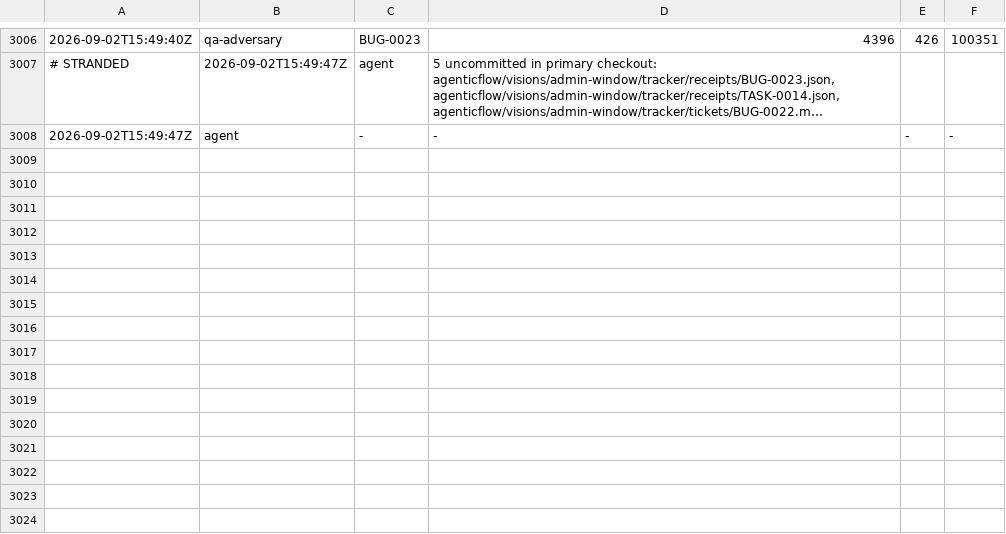
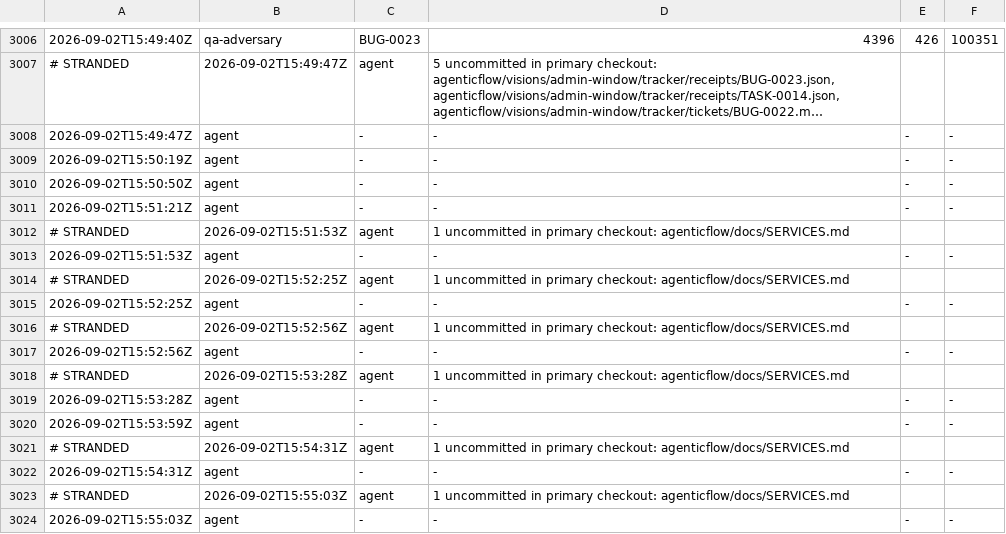
Before and after one commit to kblabsths/KPop-Social-Admin, a TSV file: agenticflow/tracker/spawn_log.tsv, drawn as a sheet; only a part is shown, gaps mark what is left out; long unchanged cells end in …; the diff names each change by its address in the sheet, - before the commit and + after, or states it on an @@ line.

```diff
--- a/agenticflow/tracker/spawn_log.tsv
+++ b/agenticflow/tracker/spawn_log.tsv
+row 3009: 2026-09-02T15:50:19Z | agent | - | - | - | -
+row 3010: 2026-09-02T15:50:50Z | agent | - | - | - | -
+row 3011: 2026-09-02T15:51:21Z | agent | - | - | - | -
+row 3012: # STRANDED | 2026-09-02T15:51:53Z | agent | 1 uncommitted in primary checkout: agenticflow/docs/SERVICES.md
+row 3013: 2026-09-02T15:51:53Z | agent | - | - | - | -
+row 3014: # STRANDED | 2026-09-02T15:52:25Z | agent | 1 uncommitted in primary checkout: agenticflow/docs/SERVICES.md
+row 3015: 2026-09-02T15:52:25Z | agent | - | - | - | -
+row 3016: # STRANDED | 2026-09-02T15:52:56Z | agent | 1 uncommitted in primary checkout: agenticflow/docs/SERVICES.md
+row 3017: 2026-09-02T15:52:56Z | agent | - | - | - | -
+row 3018: # STRANDED | 2026-09-02T15:53:28Z | agent | 1 uncommitted in primary checkout: agenticflow/docs/SERVICES.md
+row 3019: 2026-09-02T15:53:28Z | agent | - | - | - | -
+row 3020: 2026-09-02T15:53:59Z | agent | - | - | - | -
+row 3021: # STRANDED | 2026-09-02T15:54:31Z | agent | 1 uncommitted in primary checkout: agenticflow/docs/SERVICES.md
+row 3022: 2026-09-02T15:54:31Z | agent | - | - | - | -
+row 3023: # STRANDED | 2026-09-02T15:55:03Z | agent | 1 uncommitted in primary checkout: agenticflow/docs/SERVICES.md
+row 3024: 2026-09-02T15:55:03Z | agent | - | - | - | -
```
Also changed, not shown: 5 other files.
